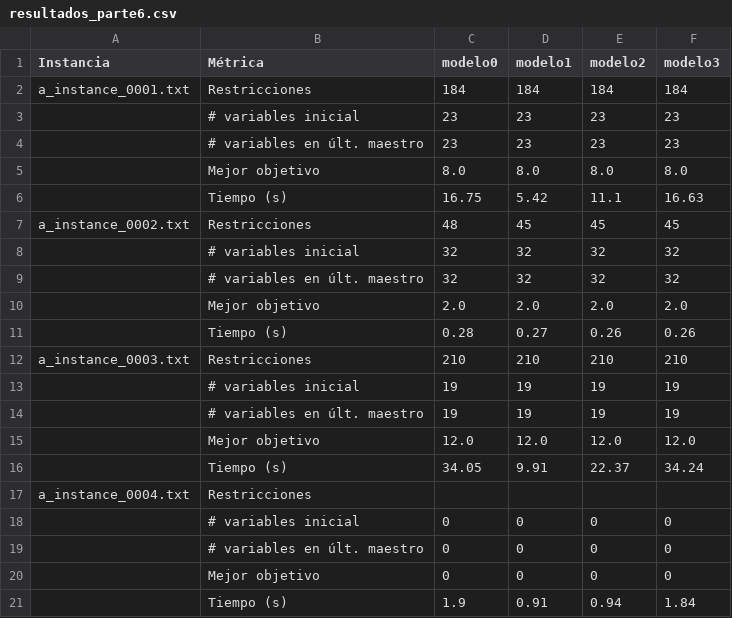
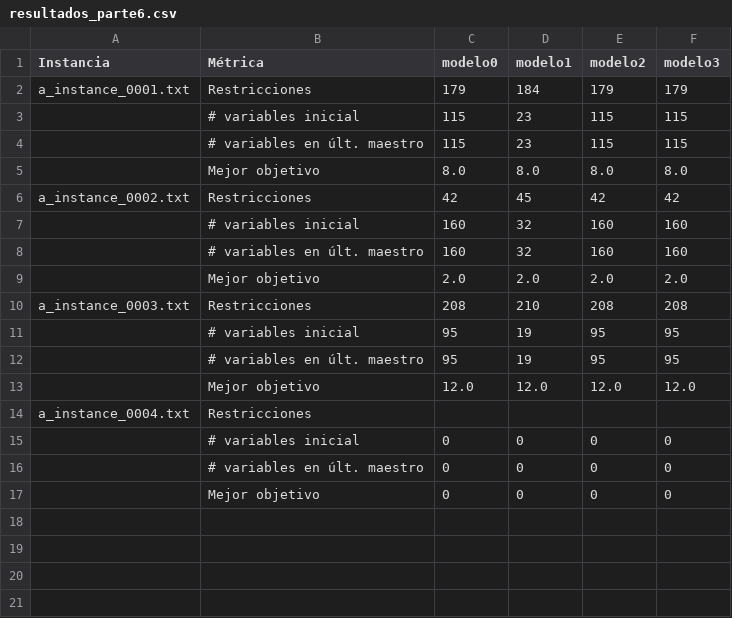
Before and after one commit to myo-ungs/trabajo-practico, a CSV file: parte6/resultados_parte6.csv, drawn as a sheet.

```diff
--- a/parte6/resultados_parte6.csv
+++ b/parte6/resultados_parte6.csv
@@ -1,17 +1,14 @@
 Instancia;Métrica;modelo0;modelo1;modelo2;modelo3
-a_instance_0001.txt;Restricciones;184;184;184;184
-;# variables inicial;23;23;23;23
-;# variables en últ. maestro;23;23;23;23
+a_instance_0001.txt;Restricciones;179;184;179;179
+;# variables inicial;115;23;115;115
+;# variables en últ. maestro;115;23;115;115
 ;Mejor objetivo;8.0;8.0;8.0;8.0
-;Tiempo (s);16.75;5.42;11.1;16.63
-a_instance_0002.txt;Restricciones;48;45;45;45
-;# variables inicial;32;32;32;32
-;# variables en últ. maestro;32;32;32;32
+a_instance_0002.txt;Restricciones;42;45;42;42
+;# variables inicial;160;32;160;160
+;# variables en últ. maestro;160;32;160;160
 ;Mejor objetivo;2.0;2.0;2.0;2.0
-;Tiempo (s);0.28;0.27;0.26;0.26
-a_instance_0003.txt;Restricciones;210;210;210;210
-;# variables inicial;19;19;19;19
-;# variables en últ. maestro;19;19;19;19
+a_instance_0003.txt;Restricciones;208;210;208;208
+;# variables inicial;95;19;95;95
+;# variables en últ. maestro;95;19;95;95
 ;Mejor objetivo;12.0;12.0;12.0;12.0
-;Tiempo (s);34.05;9.91;22.37;34.24
 a_instance_0004.txt;Restricciones;;;;
@@ -20,2 +17 @@ a_instance_0004.txt;Restricciones;;;;
 ;Mejor objetivo;0;0;0;0
-;Tiempo (s);1.9;0.91;0.94;1.84
```
Also changed, not shown: parte7/resultados_parte7.csv, 6 other files.
